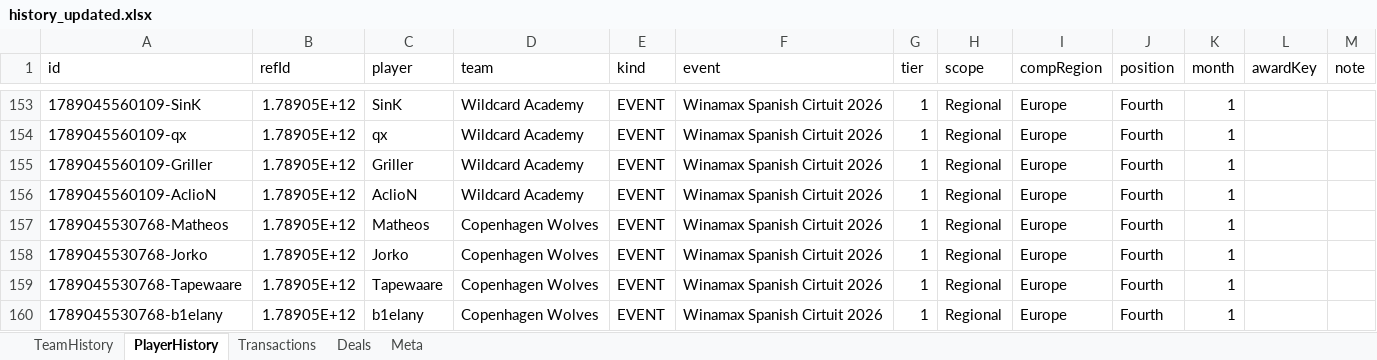
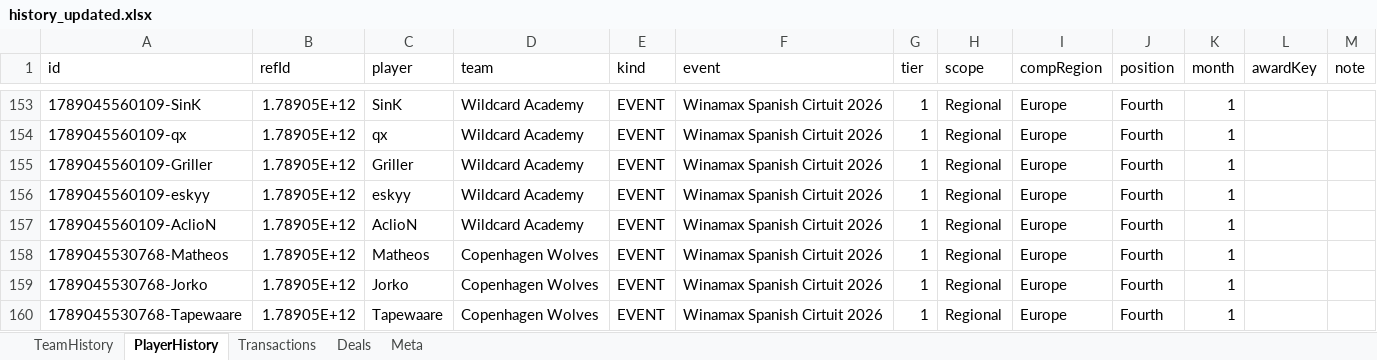
Before and after one commit to ravengone/ck-tools, an Excel workbook: file/history_updated.xlsx, sheet PlayerHistory, drawn as a sheet; only a part is shown, gaps mark what is left out; the shorter side is filled out with more unchanged rows; values as stored, in another font and other column widths than the file's, no borders; the diff names each change by its address in the sheet, - before the commit and + after, or states it on an @@ line.

Commit message:
Update history_updated.xlsx

```diff
--- a/file/history_updated.xlsx (sheet PlayerHistory)
+++ b/file/history_updated.xlsx (sheet PlayerHistory)
+row 156: 1789045560109-eskyy | 1.78905E+12 | eskyy | Wildcard Academy | EVENT | Winamax Spanish Cirtuit 2026 | 1 | Regional | Europe | Fourth | 1
```
